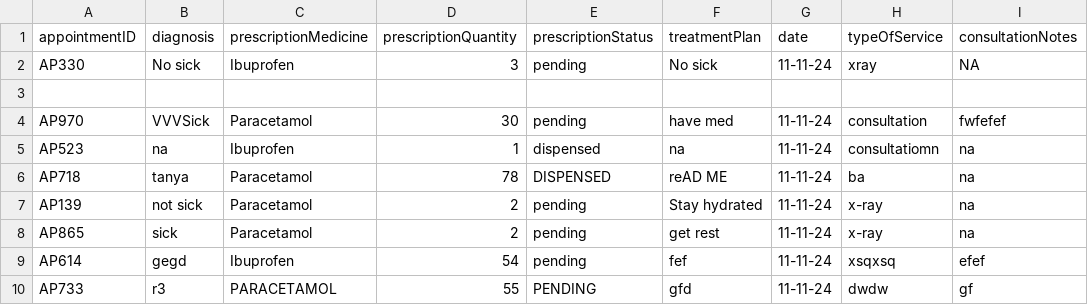
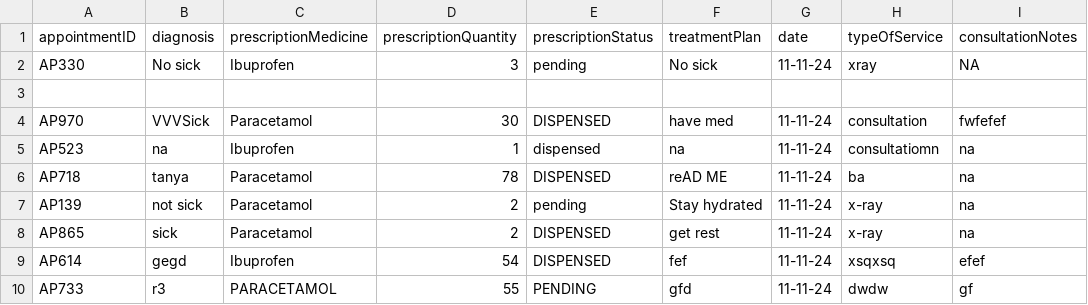
Before and after one commit to Pratz2005/Hospital-Management-System, a CSV file: resources/AppointmentRecord.csv, drawn as a sheet.

```diff
--- a/resources/AppointmentRecord.csv
+++ b/resources/AppointmentRecord.csv
@@ -3,3 +3,3 @@ AP330,No sick,Ibuprofen,3,pending,No sick,11-11-24,xray,NA
 
-AP970,VVVSick,Paracetamol,30,pending,have med,11-11-24,consultation,fwfefef
+AP970,VVVSick,Paracetamol,30,DISPENSED,have med,11-11-24,consultation,fwfefef
 AP523,na,Ibuprofen,1,dispensed,na,11-11-24,consultatiomn,na
@@ -7,4 +7,4 @@ AP718,tanya,Paracetamol,78,DISPENSED,reAD ME,11-11-24,ba,na
 AP139,not sick,Paracetamol,2,pending,Stay hydrated,11-11-24,x-ray,na
-AP865,sick,Paracetamol,2,pending,get rest,11-11-24,x-ray,na
-AP614,gegd,Ibuprofen,54,pending,fef,11-11-24,xsqxsq,efef
+AP865,sick,Paracetamol,2,DISPENSED,get rest,11-11-24,x-ray,na
+AP614,gegd,Ibuprofen,54,DISPENSED,fef,11-11-24,xsqxsq,efef
 AP733,r3,PARACETAMOL,55,PENDING,gfd,11-11-24,dwdw,gf
```
Also changed, not shown: 5 other files.
